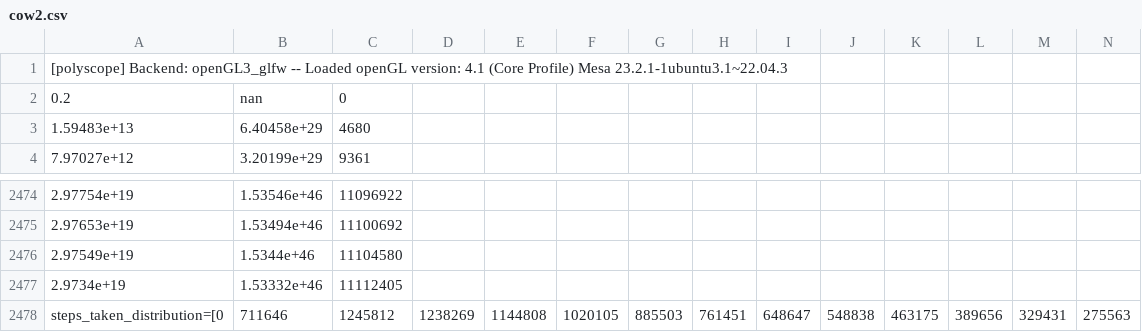
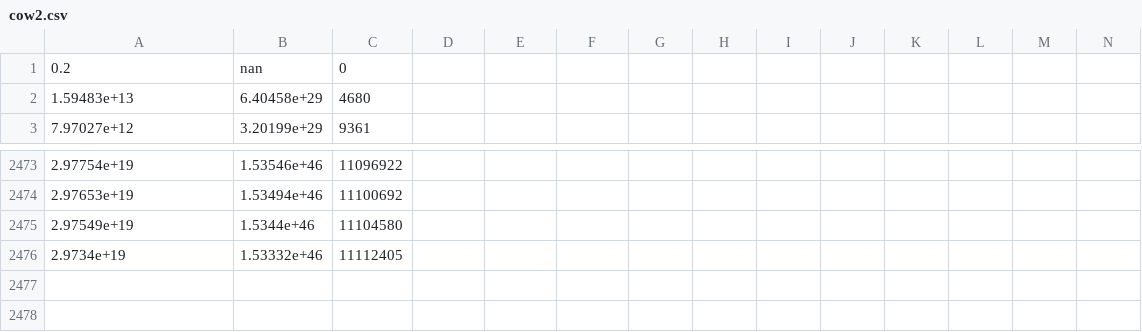
Before and after one commit to enpandi/wos4le-thesis, a CSV file: experiments/cow2.csv (was logs/cow2.csv), drawn as a sheet; only a part is shown, gaps mark what is left out; rows hold the shown columns only; the diff names each change by its address in the sheet, - before the commit and + after, or states it on an @@ line.

```diff
--- a/logs/cow2.csv
+++ b/experiments/cow2.csv
-row 1: [polyscope] Backend: openGL3_glfw -- Loaded openGL version: 4.1 (Core Profile) Mesa 23.2.1-1ubuntu3.1~22.04.3
-row 2478: steps_taken_distribution=[0 | 711646 | 1245812 | 1238269 | 1144808 | 1020105 | 885503 | 761451 | 648647 | 548838 | 463175 | 389656 | 329431 | 275563
```
Also changed, not shown: experiments/cow1.csv, experiments/cow3.csv, 7 other files.
